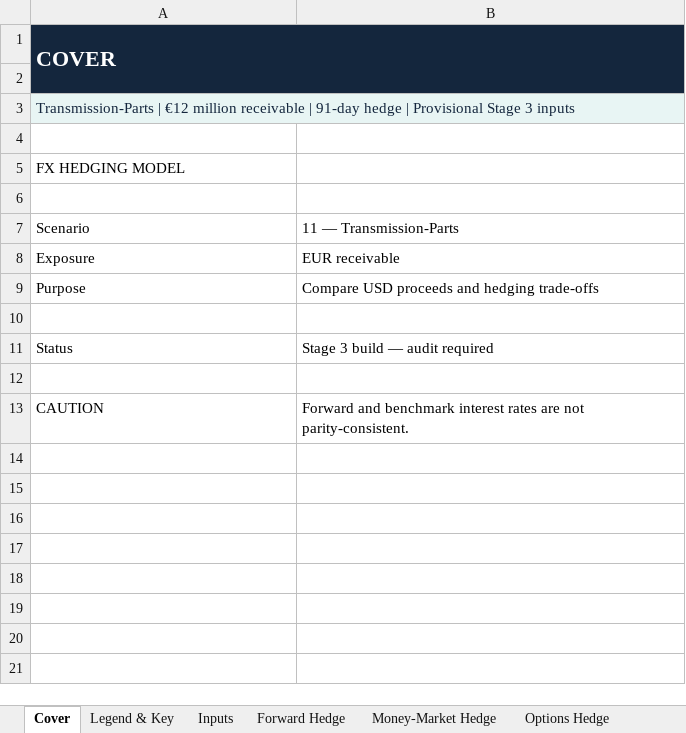
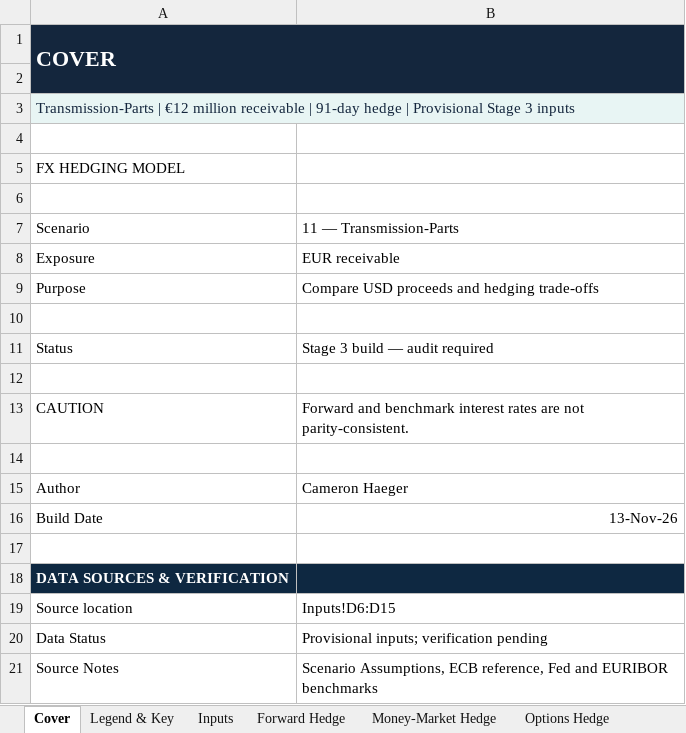
Before and after one commit to crhaeger/Cameron-Haeger, an Excel workbook: capabilities/fx-hedging/model.xlsx, sheet Cover, drawn as a sheet; values as stored, in another font and other column widths than the file's, no borders; the diff names each change by its address in the sheet, - before the commit and + after, or states it on an @@ line.

```diff
--- a/capabilities/fx-hedging/model.xlsx (sheet Cover)
+++ b/capabilities/fx-hedging/model.xlsx (sheet Cover)
+row 14: (empty)
+row 15: Author | Cameron Haeger
+row 16: Build Date | 13-Nov-26
+row 17: (empty)
+row 18: DATA SOURCES & VERIFICATION
+row 19: Source location | Inputs!D6:D15
+row 20: Data Status | Provisional inputs; verification pending
+row 21: Source Notes | Scenario Assumptions, ECB reference, Fed and EURIBOR benchmarks
```
Also changed, not shown: sheet Notes & Assumptions, sheet Legend & Key, sheet Sensitivity, sheet Options Hedge, sheet Money-Market Hedge, sheet Inputs, 1 more sheet.
